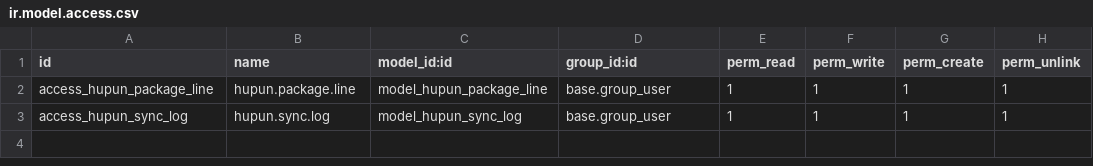
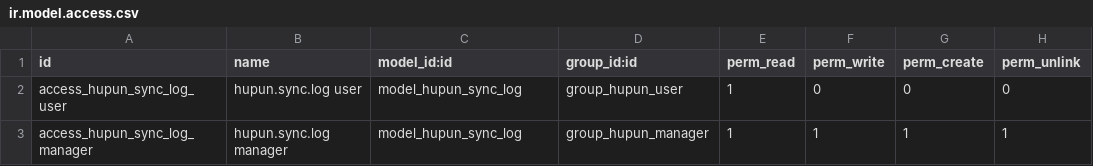
Before and after one commit to xunonxyz/hupun_connector, a CSV file: hupun_connector/security/ir.model.access.csv, drawn as a sheet.

Commit message:
update connector

```diff
--- a/hupun_connector/security/ir.model.access.csv
+++ b/hupun_connector/security/ir.model.access.csv
@@ -1,3 +1,3 @@
 id,name,model_id:id,group_id:id,perm_read,perm_write,perm_create,perm_unlink
-access_hupun_package_line,hupun.package.line,model_hupun_package_line,base.group_user,1,1,1,1
-access_hupun_sync_log,hupun.sync.log,model_hupun_sync_log,base.group_user,1,1,1,1
+access_hupun_sync_log_user,hupun.sync.log user,model_hupun_sync_log,group_hupun_user,1,0,0,0
+access_hupun_sync_log_manager,hupun.sync.log manager,model_hupun_sync_log,group_hupun_manager,1,1,1,1
```
Also changed, not shown: 33 other files.
